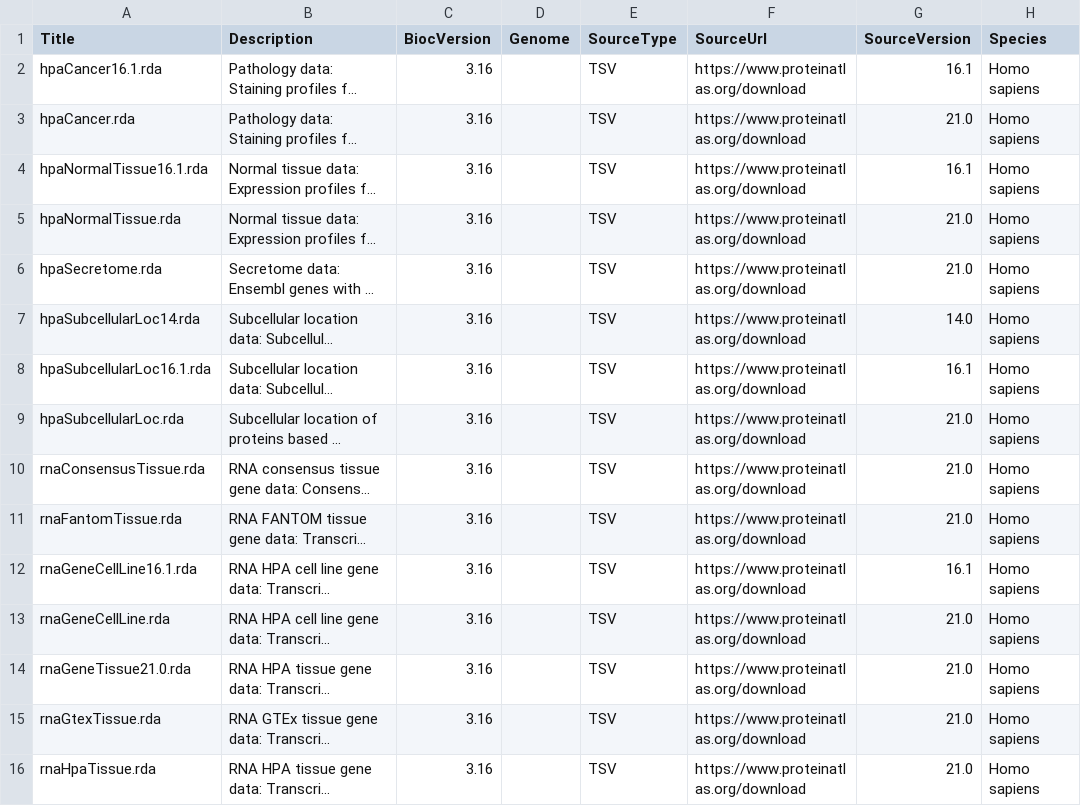
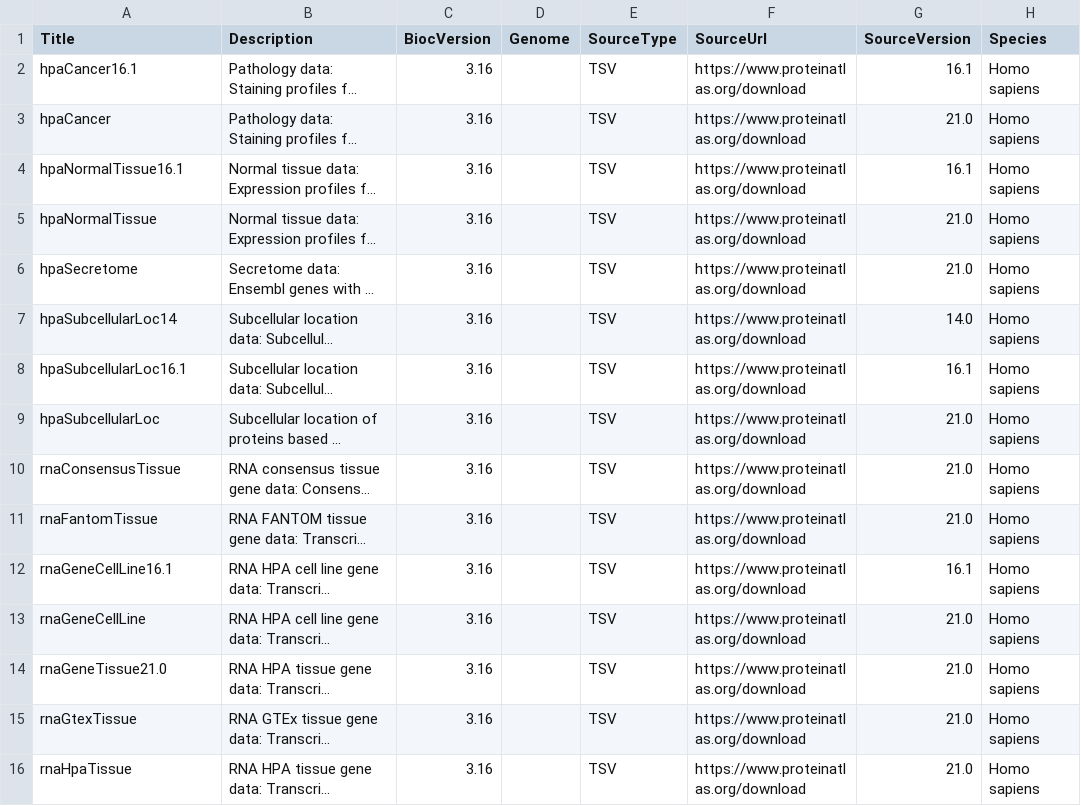
Before and after one commit to lgatto/hpar, a CSV file: inst/extdata/metadata.csv, drawn as a sheet; only a part is shown; long unchanged cells end in …; the diff names each change by its address in the sheet, - before the commit and + after, or states it on an @@ line.

Commit message:
update metadata.csv

```diff
--- a/inst/extdata/metadata.csv
+++ b/inst/extdata/metadata.csv
-A2 (Title): hpaCancer16.1.rda
+A2 (Title): hpaCancer16.1
-A3 (Title): hpaCancer.rda
+A3 (Title): hpaCancer
-A4 (Title): hpaNormalTissue16.1.rda
+A4 (Title): hpaNormalTissue16.1
-A5 (Title): hpaNormalTissue.rda
+A5 (Title): hpaNormalTissue
-A6 (Title): hpaSecretome.rda
+A6 (Title): hpaSecretome
-A7 (Title): hpaSubcellularLoc14.rda
+A7 (Title): hpaSubcellularLoc14
-A8 (Title): hpaSubcellularLoc16.1.rda
+A8 (Title): hpaSubcellularLoc16.1
-A9 (Title): hpaSubcellularLoc.rda
+A9 (Title): hpaSubcellularLoc
-A10 (Title): rnaConsensusTissue.rda
+A10 (Title): rnaConsensusTissue
-A11 (Title): rnaFantomTissue.rda
+A11 (Title): rnaFantomTissue
-A12 (Title): rnaGeneCellLine16.1.rda
+A12 (Title): rnaGeneCellLine16.1
-A13 (Title): rnaGeneCellLine.rda
+A13 (Title): rnaGeneCellLine
-A14 (Title): rnaGeneTissue21.0.rda
+A14 (Title): rnaGeneTissue21.0
-A15 (Title): rnaGtexTissue.rda
+A15 (Title): rnaGtexTissue
-A16 (Title): rnaHpaTissue.rda
+A16 (Title): rnaHpaTissue
```
Also changed, not shown: inst/extdata/metadata_21.0.csv.
